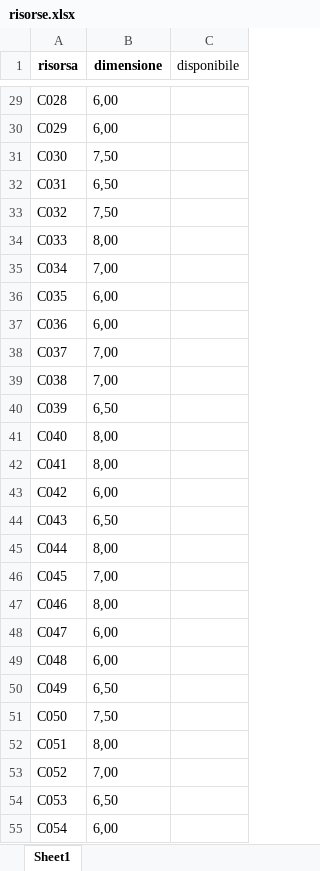
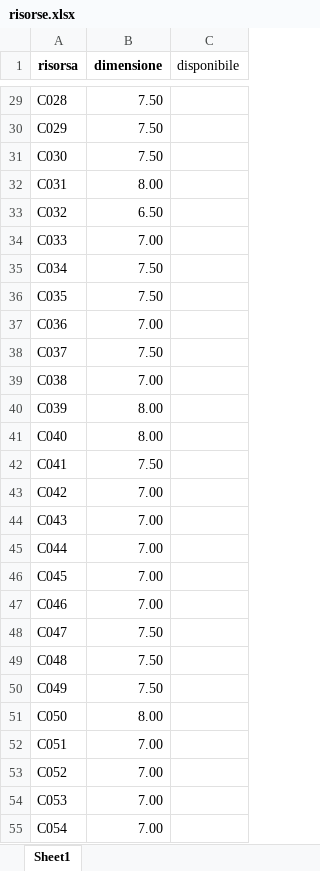
Before and after one commit to ypsefixit/CAMPEGGIO, an Excel workbook: risorse.xlsx, sheet Sheet1, drawn as a sheet; only a part is shown, gaps mark what is left out; values as stored, in another font and other column widths than the file's, no borders; the diff covers the shown part only; the diff names each change by its address in the sheet, - before the commit and + after, or states it on an @@ line.

```diff
--- a/risorse.xlsx (sheet Sheet1)
+++ b/risorse.xlsx (sheet Sheet1)
-B29:B30 (dimensione): 6,00
+B29:B30 (dimensione): 7.50
-B31 (dimensione): 7,50
+B31 (dimensione): 7.50
-B32 (dimensione): 6,50
+B32 (dimensione): 8.00
-B33 (dimensione): 7,50
+B33 (dimensione): 6.50
-B34 (dimensione): 8,00
+B34 (dimensione): 7.00
-B35 (dimensione): 7,00
+B35 (dimensione): 7.50
-B36 (dimensione): 6,00
+B36 (dimensione): 7.50
-B37 (dimensione): 6,00
+B37 (dimensione): 7.00
-B38 (dimensione): 7,00
+B38 (dimensione): 7.50
-B39 (dimensione): 7,00
+B39 (dimensione): 7.00
-B40 (dimensione): 6,50
+B40 (dimensione): 8.00
-B41 (dimensione): 8,00
+B41 (dimensione): 8.00
-B42 (dimensione): 8,00
+B42 (dimensione): 7.50
-B43 (dimensione): 6,00
+B43 (dimensione): 7.00
-B44 (dimensione): 6,50
+B44 (dimensione): 7.00
-B45 (dimensione): 8,00
+B45 (dimensione): 7.00
-B46 (dimensione): 7,00
+B46 (dimensione): 7.00
-B47 (dimensione): 8,00
+B47 (dimensione): 7.00
-B48:B49 (dimensione): 6,00
+B48:B49 (dimensione): 7.50
-B50 (dimensione): 6,50
+B50 (dimensione): 7.50
-B51 (dimensione): 7,50
+B51 (dimensione): 8.00
-B52 (dimensione): 8,00
+B52 (dimensione): 7.00
-B53 (dimensione): 7,00
+B53 (dimensione): 7.00
-B54 (dimensione): 6,50
+B54 (dimensione): 7.00
-B55 (dimensione): 6,00
+B55 (dimensione): 7.00
```
Also changed, not shown: 44 added rows, 2 removed rows and 121 edited cells elsewhere in this sheet.
